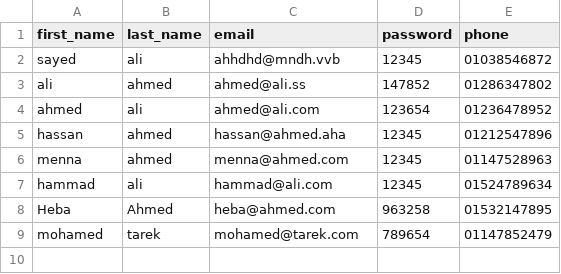
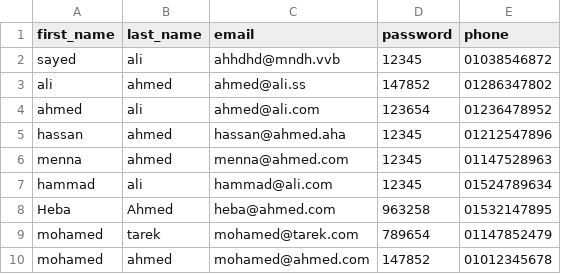
Before and after one commit to MohamedQadryAhmed/Crowd-Funding-Console-App, a CSV file: users.csv, drawn as a sheet; the diff names each change by its address in the sheet, - before the commit and + after, or states it on an @@ line.

```diff
--- a/users.csv
+++ b/users.csv
+row 10: mohamed | ahmed | mohamed@ahmed.com | 147852 | 01012345678
```
Also changed, not shown: projects.csv, 1 other file.
